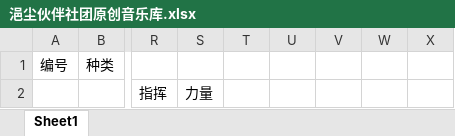
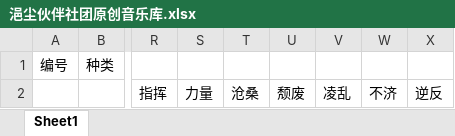
Before and after one commit to panxibei/writing, an Excel workbook: 44_心理学/50_音乐疗愈/浥尘伙伴社团原创音乐库.xlsx, sheet Sheet1, drawn as a sheet; only a part is shown, gaps mark what is left out; values as stored, in another font and other column widths than the file's, no borders; the diff names each change by its address in the sheet, - before the commit and + after, or states it on an @@ line.

Commit message:
writing

```diff
--- a/44_心理学/50_音乐疗愈/浥尘伙伴社团原创音乐库.xlsx (sheet Sheet1)
+++ b/44_心理学/50_音乐疗愈/浥尘伙伴社团原创音乐库.xlsx (sheet Sheet1)
-T2: (empty)
+T2: 沧桑
-U2: (empty)
+U2: 颓废
-V2: (empty)
+V2: 凌乱
-W2: (empty)
+W2: 不济
-X2: (empty)
+X2: 逆反
```
